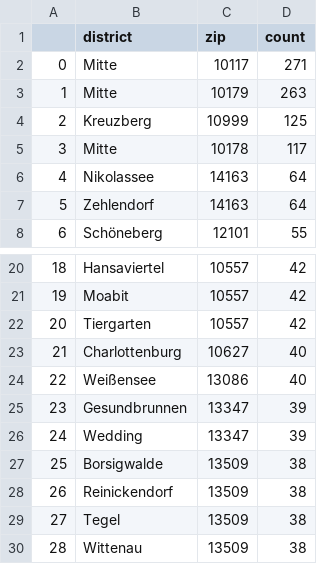
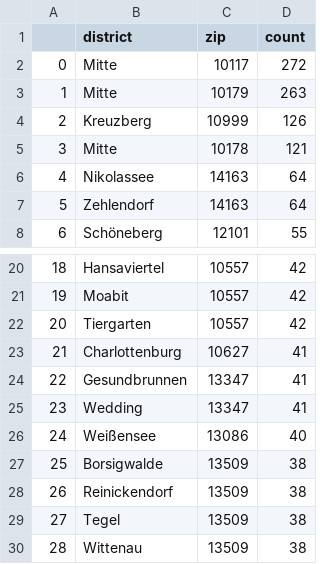
Before and after one commit to demodiff/berlin, a CSV file: data/stats-zips.csv, drawn as a sheet; only a part is shown, gaps mark what is left out.

```diff
--- a/data/stats-zips.csv
+++ b/data/stats-zips.csv
@@ -1,6 +1,6 @@
 ,district,zip,count
-0,Mitte,10117,271
+0,Mitte,10117,272
 1,Mitte,10179,263
-2,Kreuzberg,10999,125
-3,Mitte,10178,117
+2,Kreuzberg,10999,126
+3,Mitte,10178,121
 4,Nikolassee,14163,64
@@ -22,6 +22,6 @@
 20,Tiergarten,10557,42
-21,Charlottenburg,10627,40
-22,Weißensee,13086,40
-23,Gesundbrunnen,13347,39
-24,Wedding,13347,39
+21,Charlottenburg,10627,41
+22,Gesundbrunnen,13347,41
+23,Wedding,13347,41
+24,Weißensee,13086,40
 25,Borsigwalde,13509,38
```
Also changed, not shown: 1 other file.
